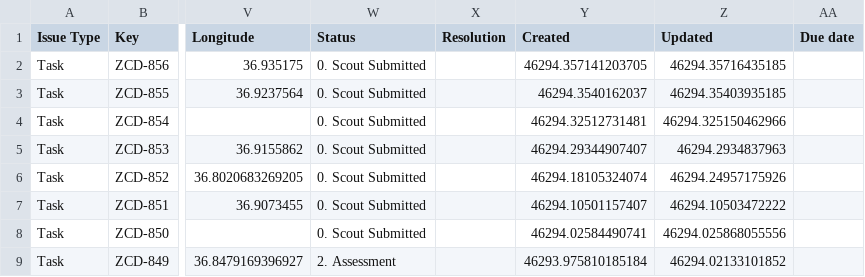
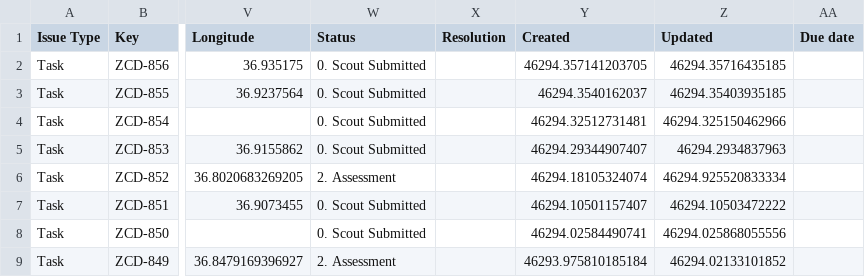
Before and after one commit to keithkinuthiakamauzeno/Network-Overview-Dashboard, a CSV file: data/pipeline.csv, drawn as a sheet; only a part is shown, gaps mark what is left out; the diff names each change by its address in the sheet, - before the commit and + after, or states it on an @@ line.

```diff
--- a/data/pipeline.csv
+++ b/data/pipeline.csv
-W6 (Status): 0. Scout Submitted
+W6 (Status): 2. Assessment
-Z6 (Updated): 46294.24957175926
+Z6 (Updated): 46294.925520833334
```
